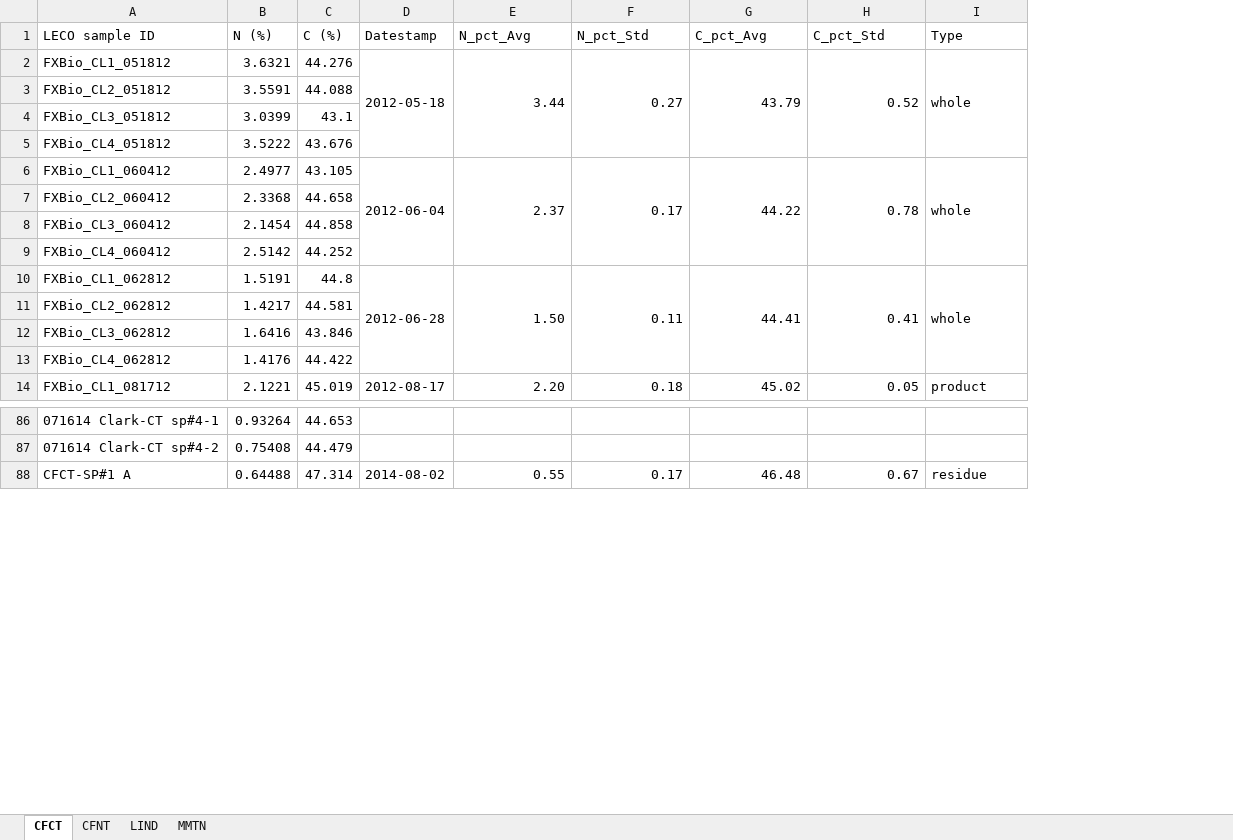
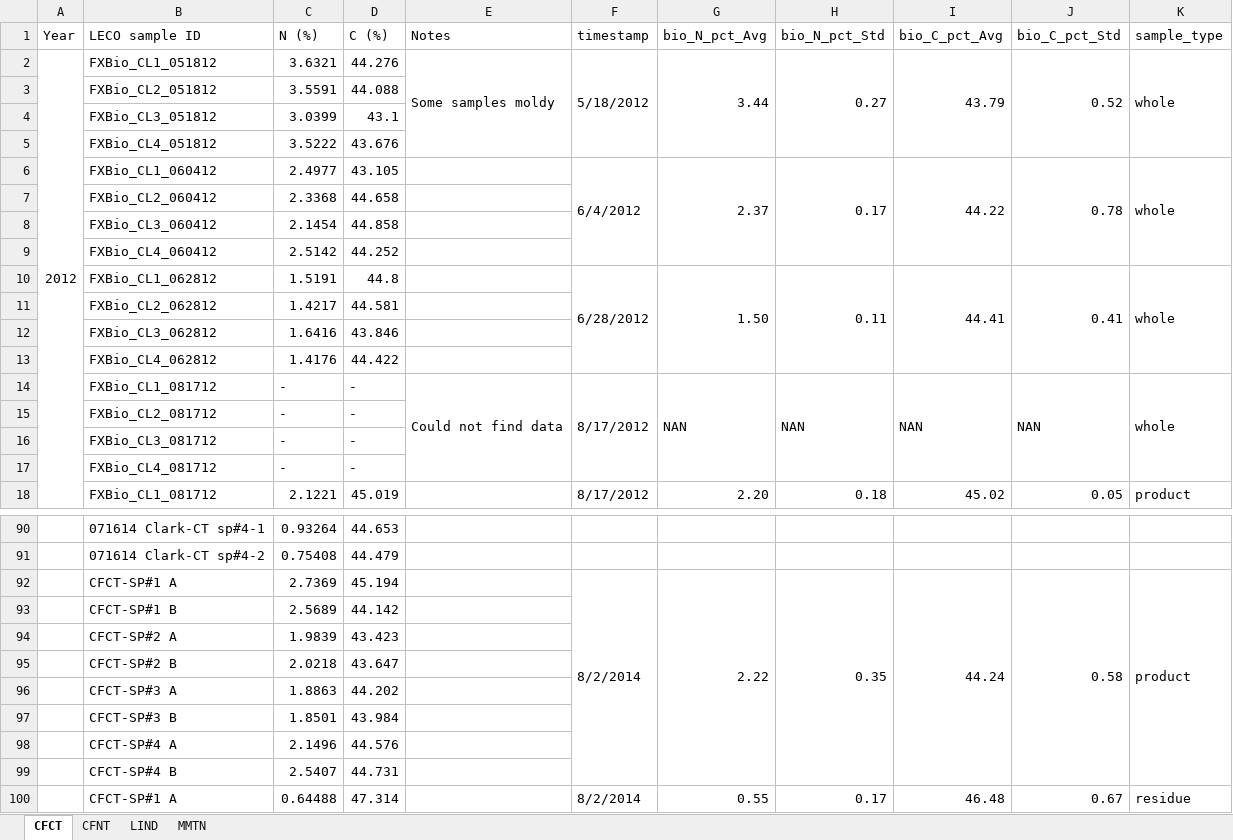
Before and after one commit to wsular/reacchpna-eddyflux-biomass, an Excel workbook: data/Sample C,N data (all sites, all years).xlsx, sheet CFCT, drawn as a sheet; only a part is shown, gaps mark what is left out; values as stored, in another font and other column widths than the file's, no cell formats; removed rows and columns are numbered as before the commit, all else as after; the diff names each change by its address in the sheet, - before the commit and + after, or states it on an @@ line.

```diff
--- a/data/Sample C,N data (all sites, all years).xlsx (sheet CFCT)
+++ b/data/Sample C,N data (all sites, all years).xlsx (sheet CFCT)
+column A (Year), row 2: 2012
-column D (Datestamp), rows 2-14: 2012-05-18 |  |  |  | 2012-06-04 |  |  |  | 2012-06-28 |  |  |  | 2012-08-17; row 88: 2014-08-02
+column E (Notes), row 2: Some samples moldy
+column F (timestamp), rows 2-10: 5/18/2012 |  |  |  | 6/4/2012 |  |  |  | 6/28/2012; row 18: 8/17/2012; row 100: 8/2/2014
-G1: N_pct_Avg
+G1: bio_N_pct_Avg
-H1: N_pct_Std
+H1: bio_N_pct_Std
-I1: C_pct_Avg
+I1: bio_C_pct_Avg
-J1: C_pct_Std
+J1: bio_C_pct_Std
-K1: Type
+K1: sample_type
+row 14:  | FXBio_CL1_081712 | - | - | Could not find data | 8/17/2012 | NAN | NAN | NAN | NAN | whole
+row 15:  | FXBio_CL2_081712 | - | -
+row 16:  | FXBio_CL3_081712 | - | -
+row 17:  | FXBio_CL4_081712 | - | -
@@ row 96 moved to row 92: CFCT-SP#1 A @@
@@ row 97 moved to row 93: CFCT-SP#1 B @@
@@ row 98 moved to row 94: CFCT-SP#2 A @@
@@ row 99 moved to row 95: CFCT-SP#2 B @@
@@ row 100 moved to row 96: CFCT-SP#3 A @@
@@ row 101 moved to row 97: CFCT-SP#3 B @@
@@ row 102 moved to row 98: CFCT-SP#4 A @@
@@ row 103 moved to row 99: CFCT-SP#4 B @@
```
Also changed, not shown: sheet MMTN, sheet LIND, sheet CFNT, cell formats, formulas that keep their value, analysis/Impact of fire at MMTN.xlsx.
